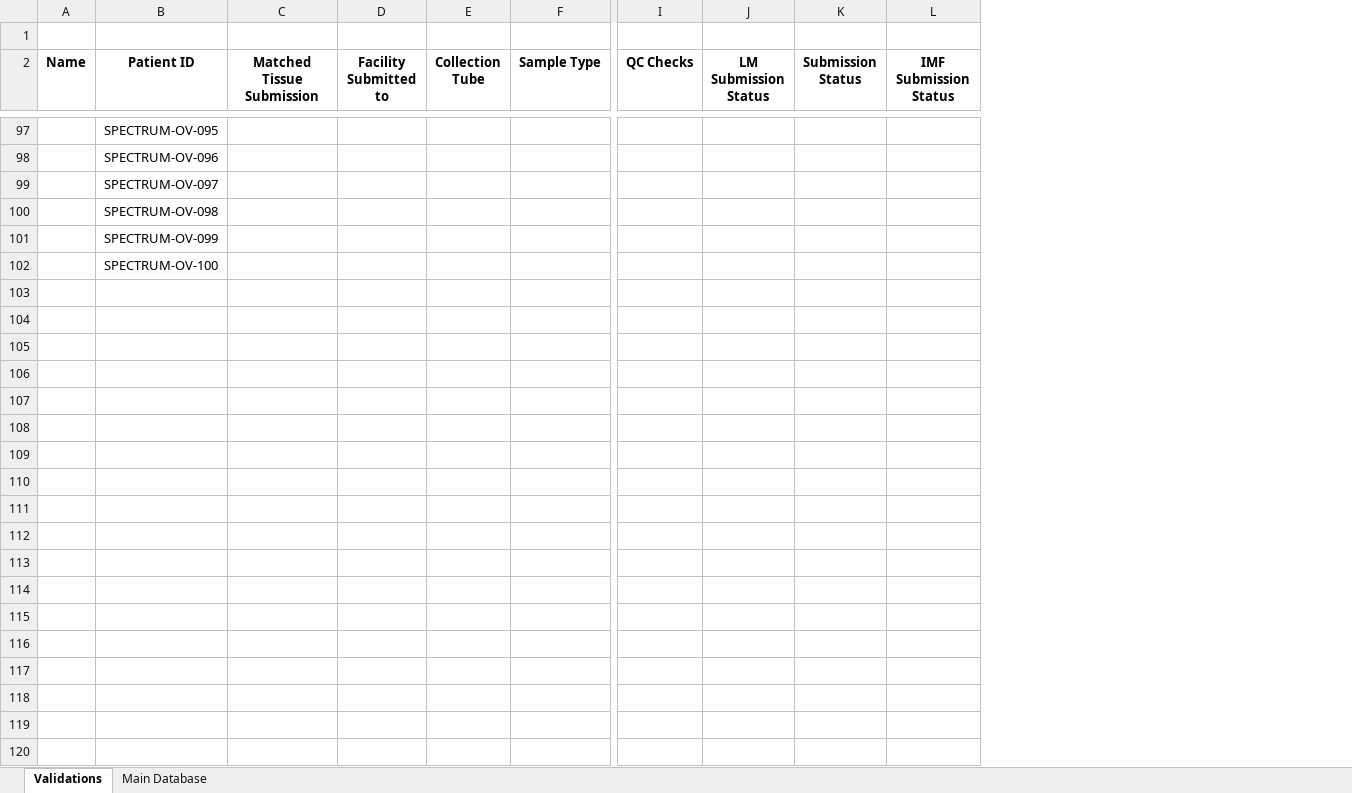
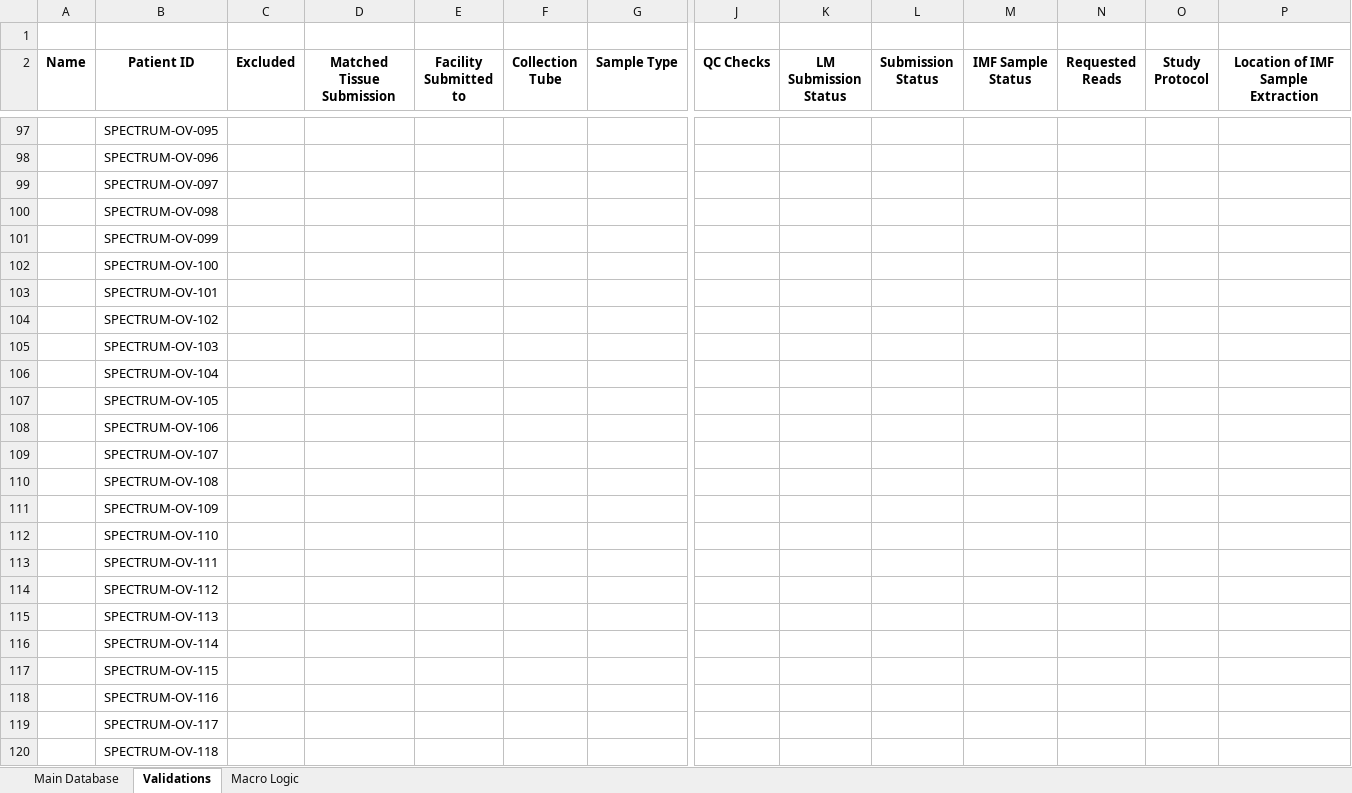
Before and after one commit to shahcompbio/spectrum_etl, an Excel workbook: spectrum_etl/elab_spreadsheet/eLab_Blood_Data_Input_Spreadsheet_backup.xlsm, sheet Validations, drawn as a sheet; only a part is shown, gaps mark what is left out; values as stored, in another font and other column widths than the file's, no borders; addresses are those after the commit; rows hold the shown columns only; the diff covers the shown part only; the diff names each change by its address in the sheet, - before the commit and + after, or states it on an @@ line.

Commit message:
updated fields and updated backup file

```diff
--- a/spectrum_etl/elab_spreadsheet/eLab_Blood_Data_Input_Spreadsheet_backup.xlsm (sheet Validations)
+++ b/spectrum_etl/elab_spreadsheet/eLab_Blood_Data_Input_Spreadsheet_backup.xlsm (sheet Validations)
+sheet tab: Macro Logic
@@ sheet tab order changed: Main Database | Validations | Macro Logic @@
+column C (Excluded), empty
+column N (Requested Reads), empty
+column O (Study Protocol), empty
+column P, row 2: Location of IMF Sample Extraction
-M2: IMF Submission Status
+M2: IMF Sample Status
+row 103:  | SPECTRUM-OV-101
+row 104:  | SPECTRUM-OV-102
+row 105:  | SPECTRUM-OV-103
+row 106:  | SPECTRUM-OV-104
+row 107:  | SPECTRUM-OV-105
+row 108:  | SPECTRUM-OV-106
+row 109:  | SPECTRUM-OV-107
+row 110:  | SPECTRUM-OV-108
+row 111:  | SPECTRUM-OV-109
+row 112:  | SPECTRUM-OV-110
+row 113:  | SPECTRUM-OV-111
+row 114:  | SPECTRUM-OV-112
+row 115:  | SPECTRUM-OV-113
+row 116:  | SPECTRUM-OV-114
+row 117:  | SPECTRUM-OV-115
+row 118:  | SPECTRUM-OV-116
+row 119:  | SPECTRUM-OV-117
+row 120:  | SPECTRUM-OV-118
```
Also changed, not shown: 32 added rows and 6 edited cells elsewhere in this sheet, sheet Main Database, hidden cells, spectrum_etl/elab_spreadsheet/eLab_Blood_Data_Input_Spreadsheet.xlsm, spectrum_etl/elab_spreadsheet/eLab_Tissue_Data_Input_Spreadsheet.xlsm, 1 other file.
